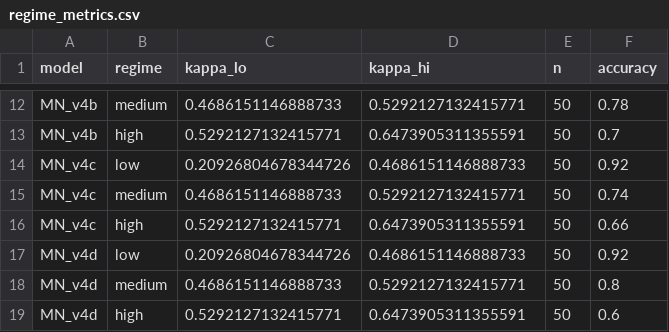
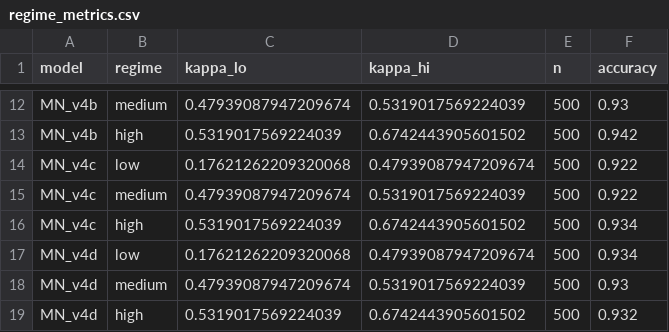
Before and after one commit to RicardoLaMo/Graph_Drone, a CSV file: experiments/mq_gora_v4/mnist/artifacts/regime_metrics.csv, drawn as a sheet; only a part is shown, gaps mark what is left out; the diff covers the shown part only; the diff names each change by its address in the sheet, - before the commit and + after, or states it on an @@ line.

```diff
--- a/experiments/mq_gora_v4/mnist/artifacts/regime_metrics.csv
+++ b/experiments/mq_gora_v4/mnist/artifacts/regime_metrics.csv
-C12 (kappa_lo): 0.4686151146888733
+C12 (kappa_lo): 0.47939087947209674
-D12 (kappa_hi): 0.5292127132415771
+D12 (kappa_hi): 0.5319017569224039
-E12:E19 (n): 50
+E12:E19 (n): 500
-F12 (accuracy): 0.78
+F12 (accuracy): 0.93
-C13 (kappa_lo): 0.5292127132415771
+C13 (kappa_lo): 0.5319017569224039
-D13 (kappa_hi): 0.6473905311355591
+D13 (kappa_hi): 0.6742443905601502
-F13 (accuracy): 0.7
+F13 (accuracy): 0.942
-C14 (kappa_lo): 0.20926804678344726
+C14 (kappa_lo): 0.17621262209320068
-D14 (kappa_hi): 0.4686151146888733
+D14 (kappa_hi): 0.47939087947209674
-F14 (accuracy): 0.92
+F14 (accuracy): 0.922
-C15 (kappa_lo): 0.4686151146888733
+C15 (kappa_lo): 0.47939087947209674
-D15 (kappa_hi): 0.5292127132415771
+D15 (kappa_hi): 0.5319017569224039
-F15 (accuracy): 0.74
+F15 (accuracy): 0.922
-C16 (kappa_lo): 0.5292127132415771
+C16 (kappa_lo): 0.5319017569224039
-D16 (kappa_hi): 0.6473905311355591
+D16 (kappa_hi): 0.6742443905601502
-F16 (accuracy): 0.66
+F16 (accuracy): 0.934
-C17 (kappa_lo): 0.20926804678344726
+C17 (kappa_lo): 0.17621262209320068
-D17 (kappa_hi): 0.4686151146888733
+D17 (kappa_hi): 0.47939087947209674
-F17 (accuracy): 0.92
+F17 (accuracy): 0.934
-C18 (kappa_lo): 0.4686151146888733
+C18 (kappa_lo): 0.47939087947209674
-D18 (kappa_hi): 0.5292127132415771
+D18 (kappa_hi): 0.5319017569224039
-F18 (accuracy): 0.8
+F18 (accuracy): 0.93
-C19 (kappa_lo): 0.5292127132415771
+C19 (kappa_lo): 0.5319017569224039
-D19 (kappa_hi): 0.6473905311355591
+D19 (kappa_hi): 0.6742443905601502
-F19 (accuracy): 0.6
+F19 (accuracy): 0.932
```
Also changed, not shown: 40 edited cells elsewhere in this file, experiments/mq_gora_v4/mnist/artifacts/routing_MN_v4a.csv, experiments/mq_gora_v4/mnist/artifacts/routing_MN_v4b.csv, 18 other files.
